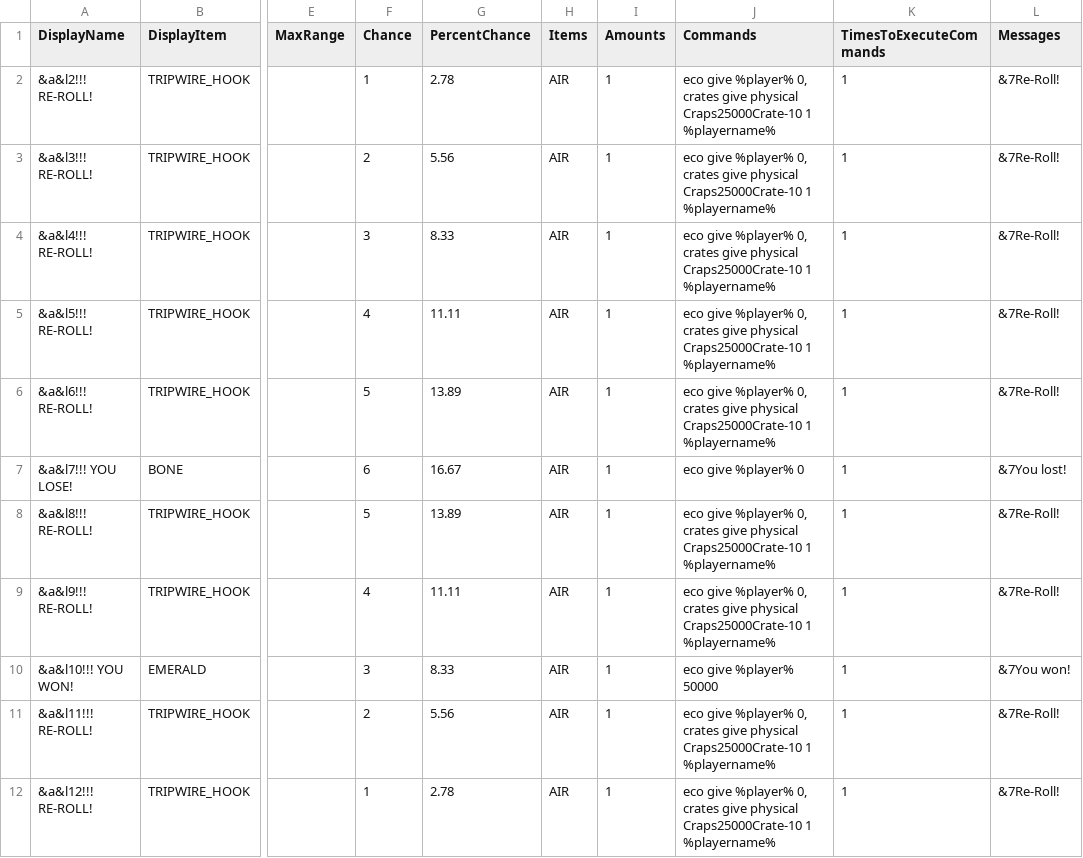
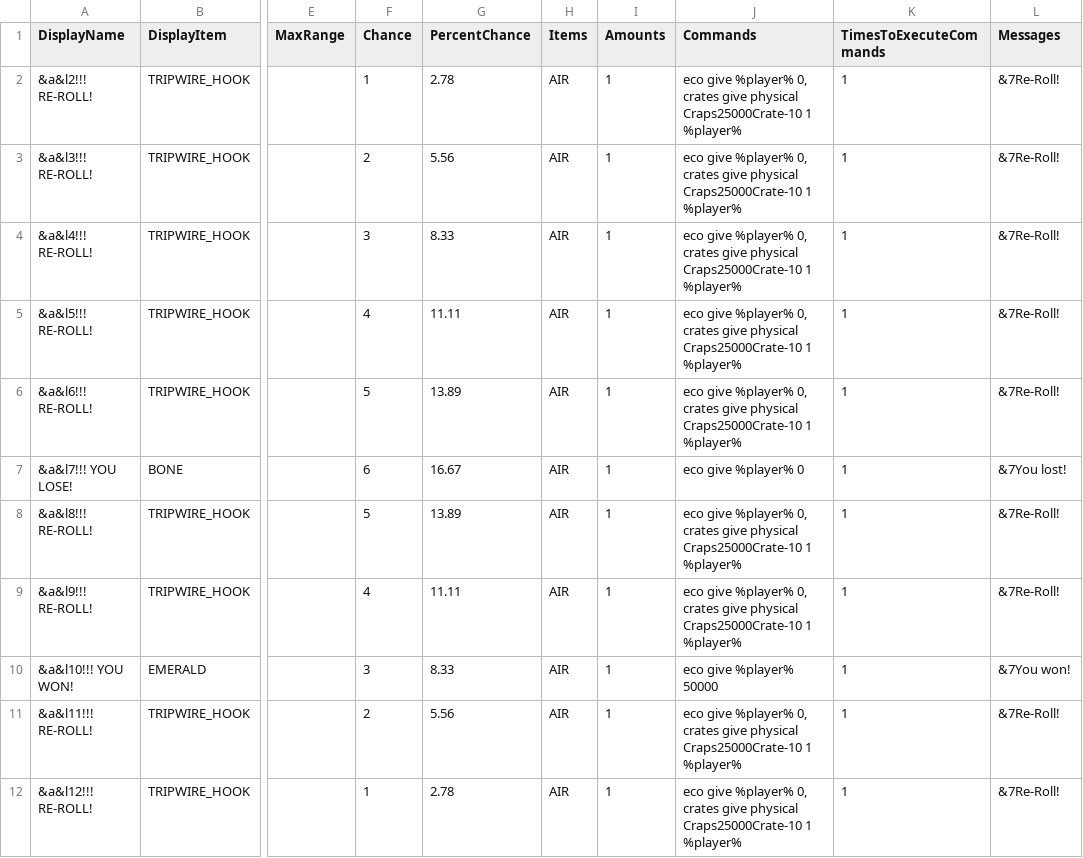
Before and after one commit to edgecdec/MinecraftCrazyCrateGenerator, a CSV file: CrateCSVs/Craps/25000/Craps25000Crate-10.csv, drawn as a sheet; only a part is shown, gaps mark what is left out; the diff names each change by its address in the sheet, - before the commit and + after, or states it on an @@ line.

Commit message:
Fixed bugs in craps crates.

```diff
--- a/CrateCSVs/Craps/25000/Craps25000Crate-10.csv
+++ b/CrateCSVs/Craps/25000/Craps25000Crate-10.csv
-J2:J6 (Commands): …Craps25000Crate-10 1 %playername%
+J2:J6 (Commands): …Craps25000Crate-10 1 %player%
-J8:J9 (Commands): …Craps25000Crate-10 1 %playername%
+J8:J9 (Commands): …Craps25000Crate-10 1 %player%
-J11:J12 (Commands): …Craps25000Crate-10 1 %playername%
+J11:J12 (Commands): …Craps25000Crate-10 1 %player%
```
Also changed, not shown: CrateCSVs/Craps/25000/Craps25000Crate-11.csv, CrateCSVs/Craps/25000/Craps25000Crate-4.csv, 14 other files.
